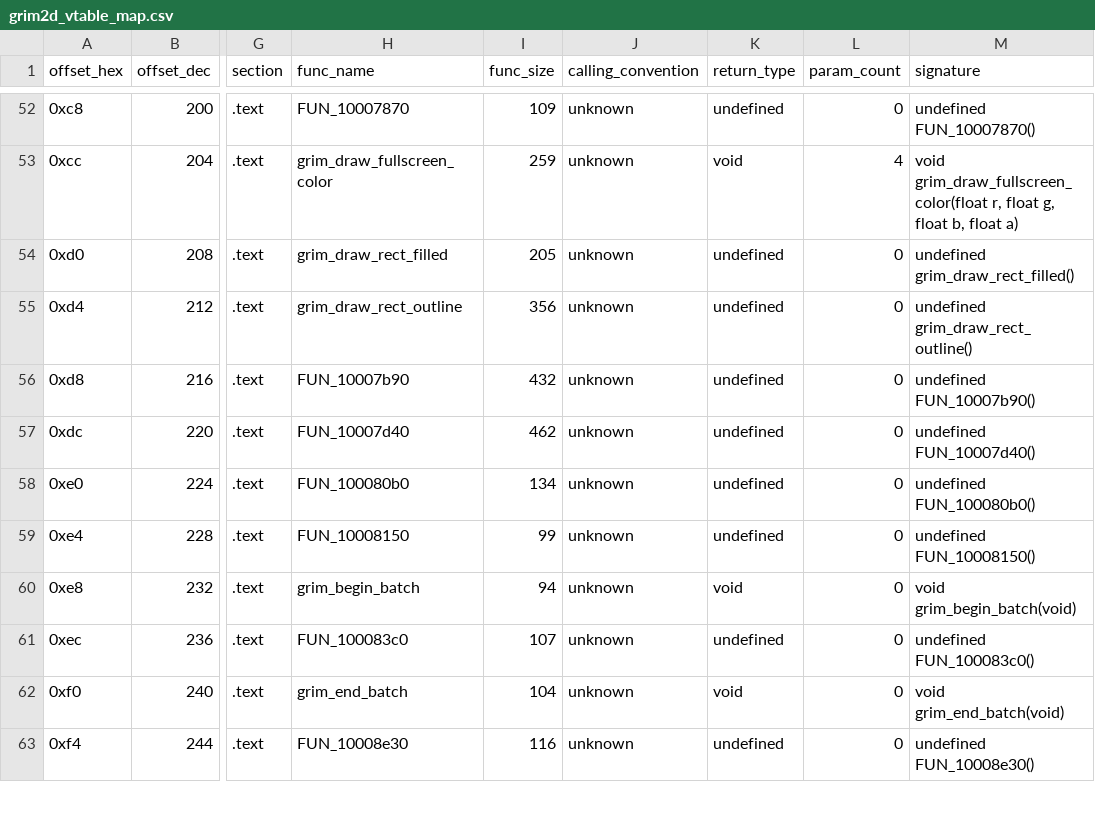
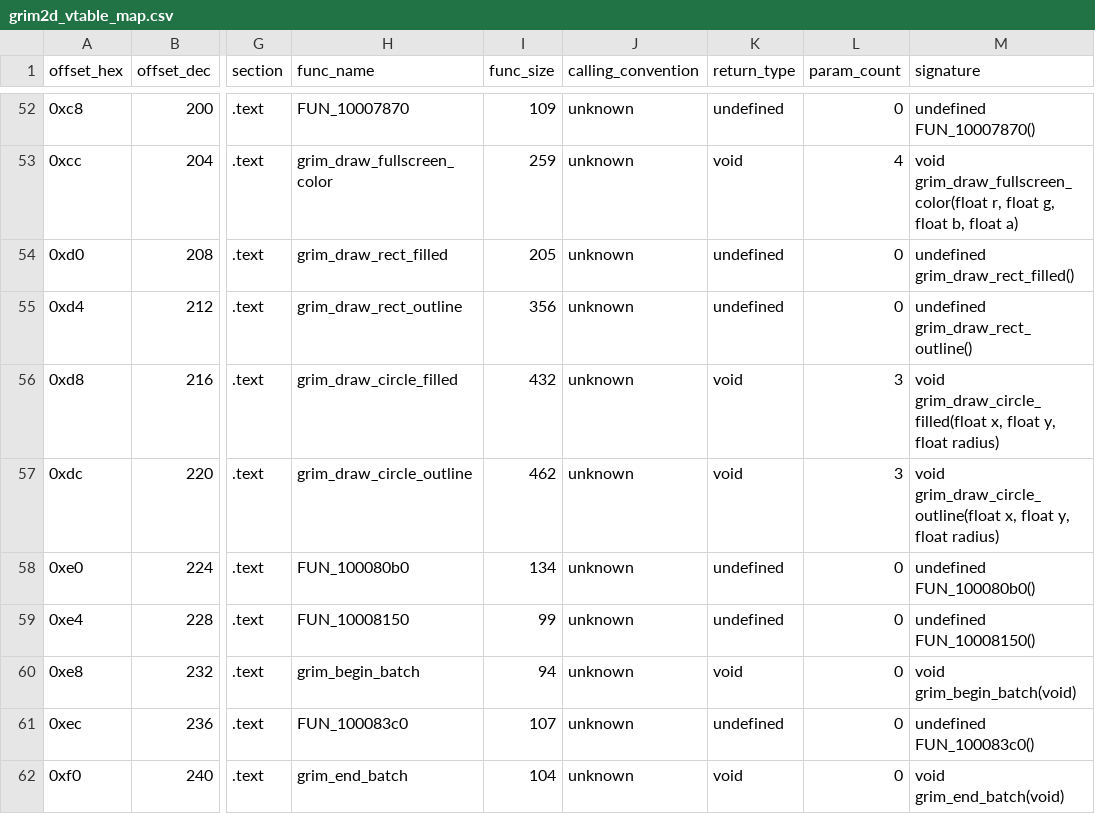
Before and after one commit to banteg/crimson, a CSV file: source/decompiled/grim2d_vtable_map.csv, drawn as a sheet; only a part is shown, gaps mark what is left out; the shorter side is filled out with more unchanged rows; the diff names each change by its address in the sheet, - before the commit and + after, or states it on an @@ line.

Commit message:
chore(data): refresh grim2d vtable artifacts

```diff
--- a/source/decompiled/grim2d_vtable_map.csv
+++ b/source/decompiled/grim2d_vtable_map.csv
-H56 (func_name): FUN_10007b90
+H56 (func_name): grim_draw_circle_filled
-K56:K57 (return_type): undefined
+K56:K57 (return_type): void
-L56:L57 (param_count): 0
+L56:L57 (param_count): 3
-M56 (signature): undefined FUN_10007b90()
+M56 (signature): void grim_draw_circle_filled(float x, float y, float radius)
-H57 (func_name): FUN_10007d40
+H57 (func_name): grim_draw_circle_outline
-M57 (signature): undefined FUN_10007d40()
+M57 (signature): void grim_draw_circle_outline(float x, float y, float radius)
```
Also changed, not shown: source/decompiled/grim2d_vtable_entries.csv, 2 other files.
